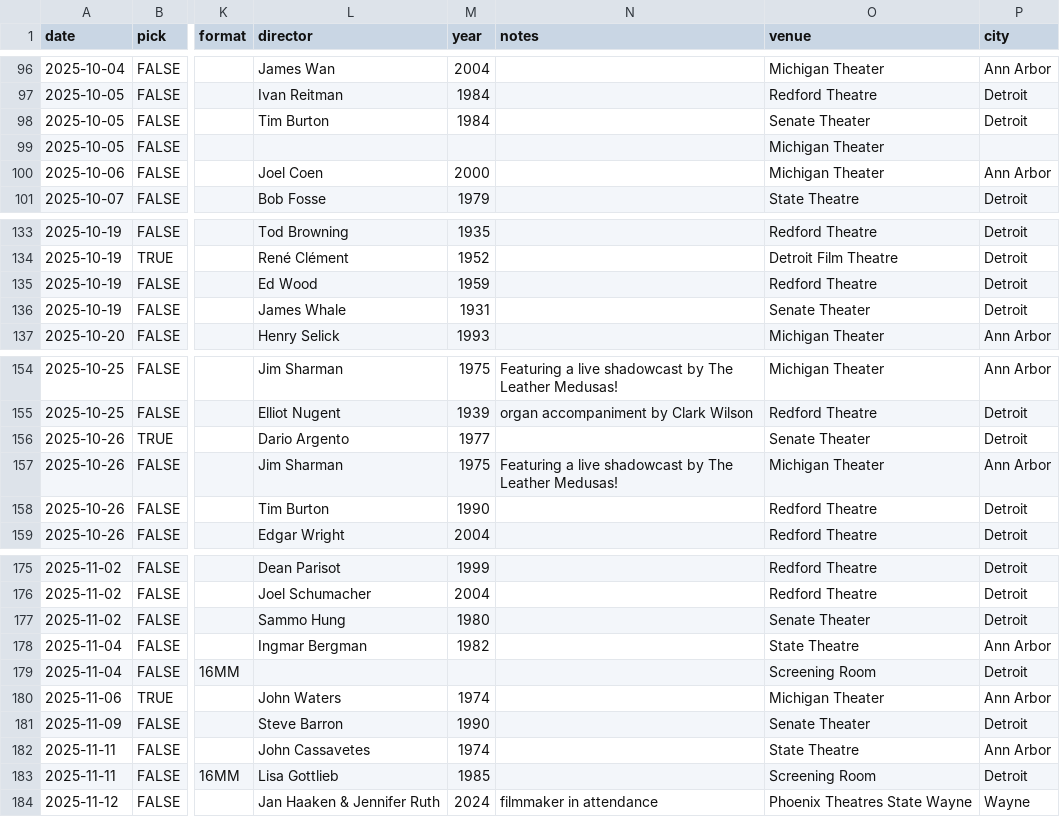
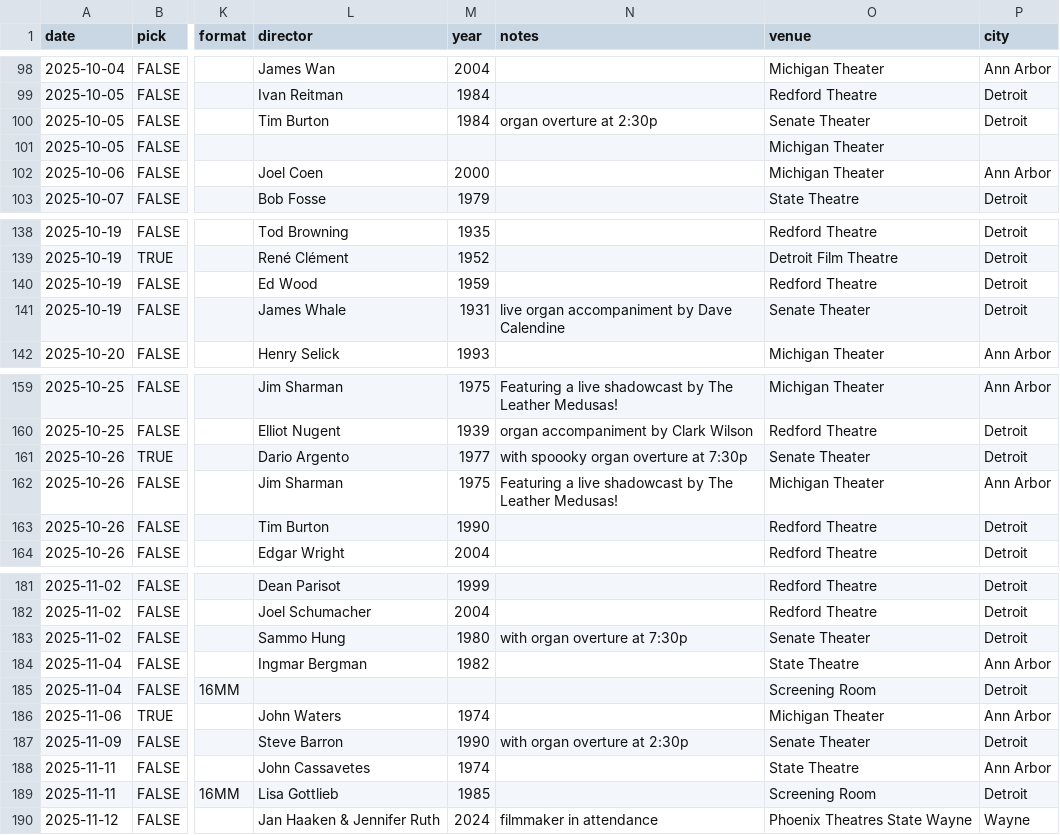
Before and after one commit to ypsijav/ypsijav.github.io, a CSV file: listings.csv, drawn as a sheet; only a part is shown, gaps mark what is left out; addresses are those after the commit; the diff covers the shown part only; the diff names each change by its address in the sheet, - before the commit and + after, or states it on an @@ line.

```diff
--- a/listings.csv
+++ b/listings.csv
-N100 (notes): (empty)
+N100 (notes): organ overture at 2:30p
-N141 (notes): (empty)
+N141 (notes): live organ accompaniment by Dave Calendine
-N161 (notes): (empty)
+N161 (notes): with spoooky organ overture at 7:30p
-N183 (notes): (empty)
+N183 (notes): with organ overture at 7:30p
-N187 (notes): (empty)
+N187 (notes): with organ overture at 2:30p
```
Also changed, not shown: 7 added rows and 1 edited cell elsewhere in this file.
